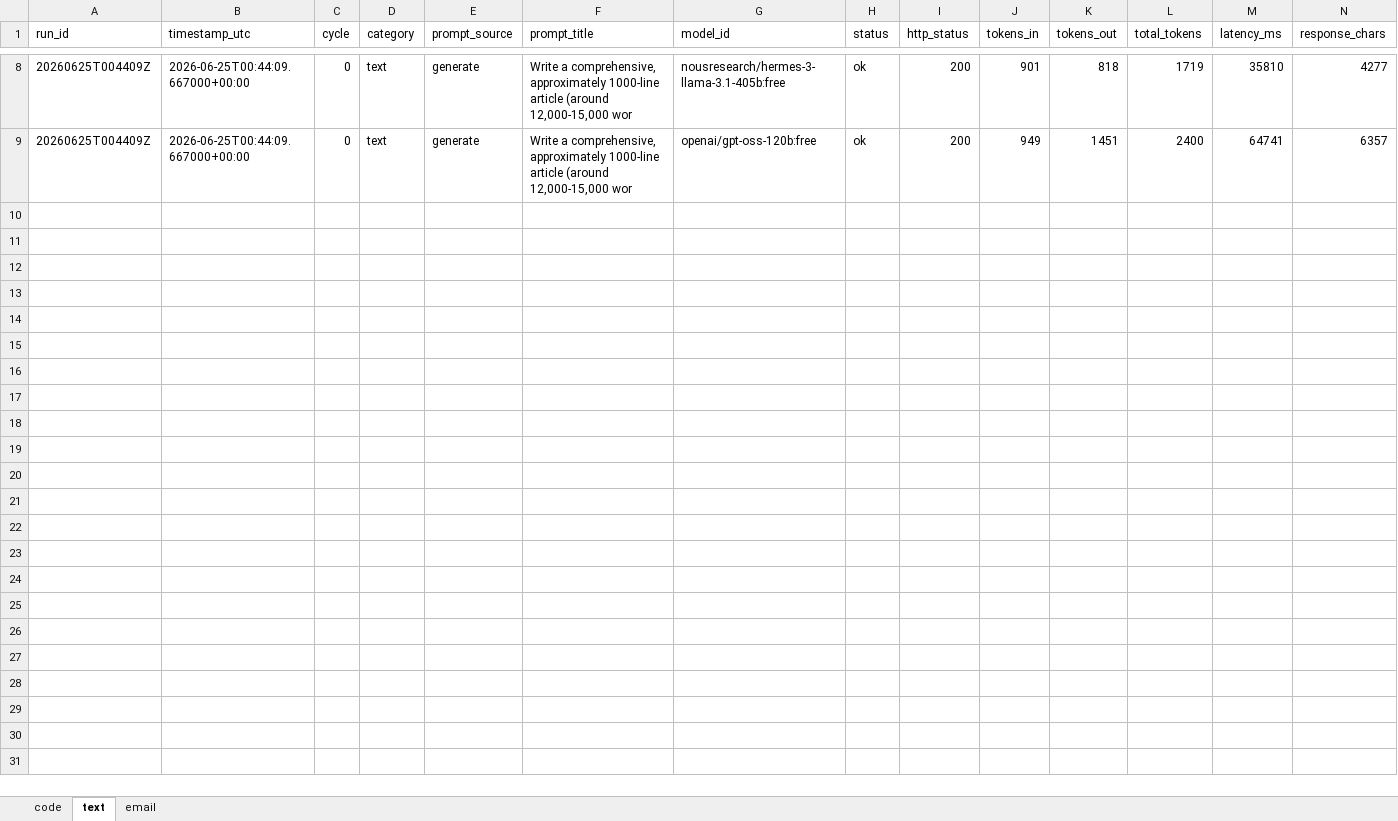
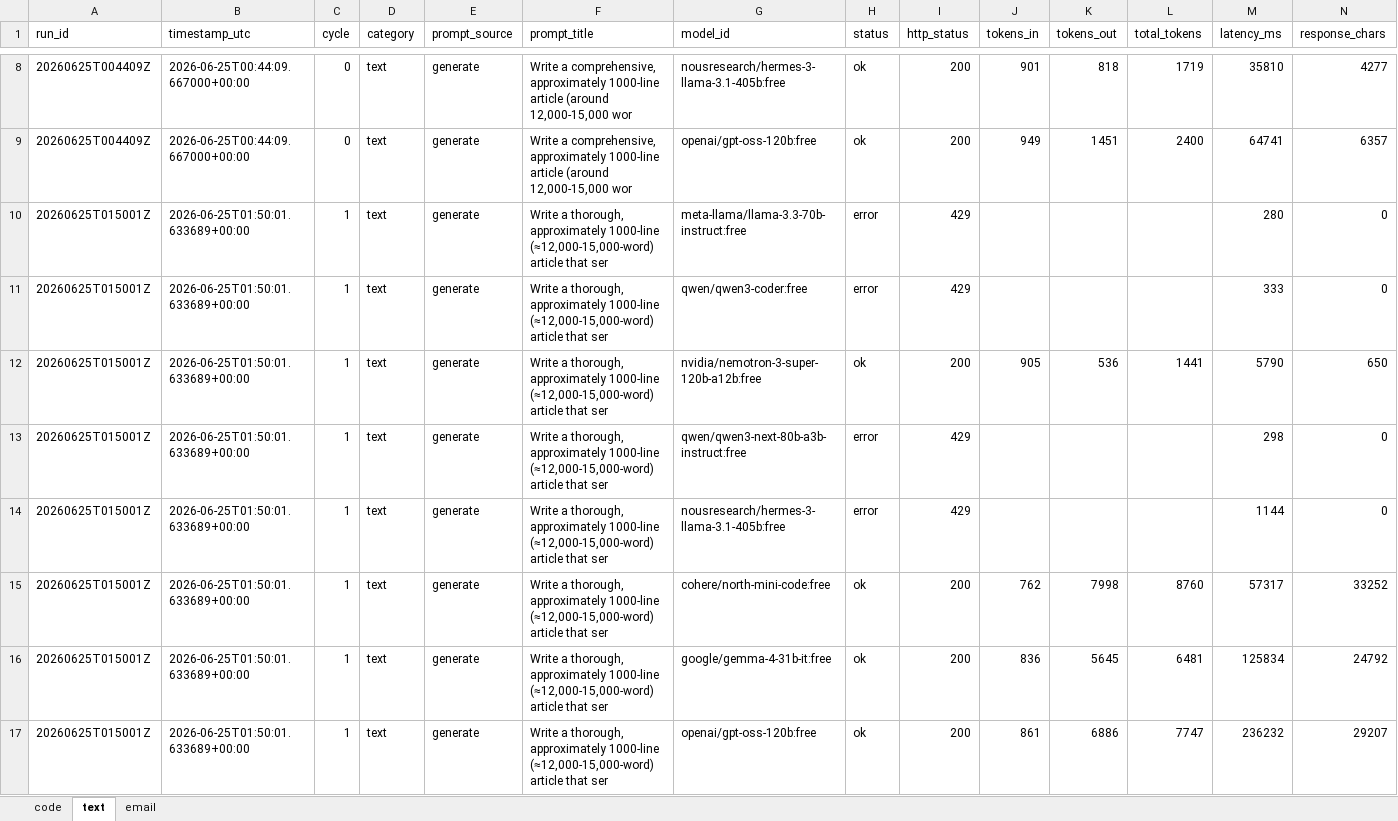
Before and after one commit to upendrasabnis/model-bench, an Excel workbook: results.xlsx, sheet text, drawn as a sheet; only a part is shown, gaps mark what is left out; values as stored, in another font and other column widths than the file's, no borders; rows hold the shown columns only; the diff names each change by its address in the sheet, - before the commit and + after, or states it on an @@ line.

```diff
--- a/results.xlsx (sheet text)
+++ b/results.xlsx (sheet text)
+row 10: 20260625T015001Z | 2026-06-25T01:50:01.633689+00:00 | 1 | text | generate | Write a thorough, approximately 1000‑line (≈12,000‑15,000‑word) article that ser | meta-llama/llama-3.3-70b-instruct:free | error | 429 |  |  |  | 280 | 0
+row 11: 20260625T015001Z | 2026-06-25T01:50:01.633689+00:00 | 1 | text | generate | Write a thorough, approximately 1000‑line (≈12,000‑15,000‑word) article that ser | qwen/qwen3-coder:free | error | 429 |  |  |  | 333 | 0
+row 12: 20260625T015001Z | 2026-06-25T01:50:01.633689+00:00 | 1 | text | generate | Write a thorough, approximately 1000‑line (≈12,000‑15,000‑word) article that ser | nvidia/nemotron-3-super-120b-a12b:free | ok | 200 | 905 | 536 | 1441 | 5790 | 650
+row 13: 20260625T015001Z | 2026-06-25T01:50:01.633689+00:00 | 1 | text | generate | Write a thorough, approximately 1000‑line (≈12,000‑15,000‑word) article that ser | qwen/qwen3-next-80b-a3b-instruct:free | error | 429 |  |  |  | 298 | 0
+row 14: 20260625T015001Z | 2026-06-25T01:50:01.633689+00:00 | 1 | text | generate | Write a thorough, approximately 1000‑line (≈12,000‑15,000‑word) article that ser | nousresearch/hermes-3-llama-3.1-405b:free | error | 429 |  |  |  | 1144 | 0
+row 15: 20260625T015001Z | 2026-06-25T01:50:01.633689+00:00 | 1 | text | generate | Write a thorough, approximately 1000‑line (≈12,000‑15,000‑word) article that ser | cohere/north-mini-code:free | ok | 200 | 762 | 7998 | 8760 | 57317 | 33252
+row 16: 20260625T015001Z | 2026-06-25T01:50:01.633689+00:00 | 1 | text | generate | Write a thorough, approximately 1000‑line (≈12,000‑15,000‑word) article that ser | google/gemma-4-31b-it:free | ok | 200 | 836 | 5645 | 6481 | 125834 | 24792
+row 17: 20260625T015001Z | 2026-06-25T01:50:01.633689+00:00 | 1 | text | generate | Write a thorough, approximately 1000‑line (≈12,000‑15,000‑word) article that ser | openai/gpt-oss-120b:free | ok | 200 | 861 | 6886 | 7747 | 236232 | 29207
```
Also changed, not shown: sheet email, sheet code, 15 other files.
